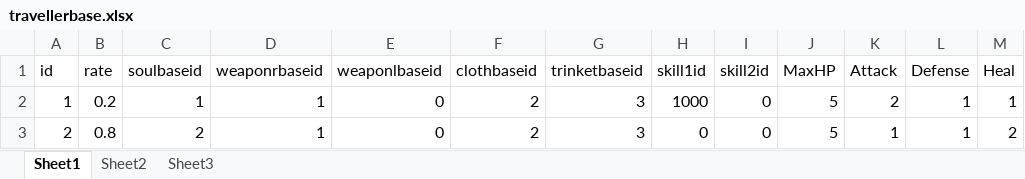
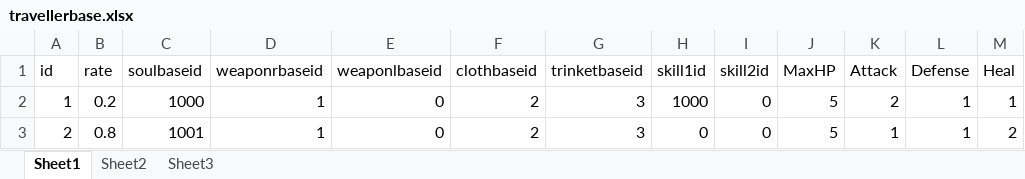
Before and after one commit to w2moon/AnotherWorldData, an Excel workbook: travellerbase.xlsx, sheet Sheet1, drawn as a sheet; values as stored, in another font and other column widths than the file's, no borders; the diff names each change by its address in the sheet, - before the commit and + after, or states it on an @@ line.

```diff
--- a/travellerbase.xlsx (sheet Sheet1)
+++ b/travellerbase.xlsx (sheet Sheet1)
-C2 (soulbaseid): 1
+C2 (soulbaseid): 1000
-C3 (soulbaseid): 2
+C3 (soulbaseid): 1001
```
Also changed, not shown: enemy.xlsx, localization_cn.xlsx, 9 other files.
